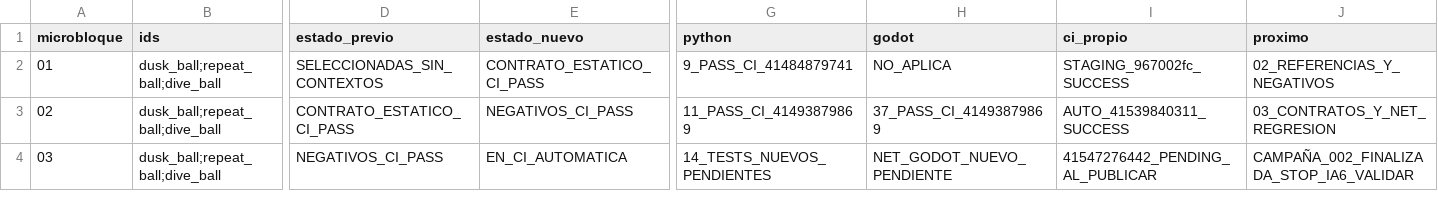
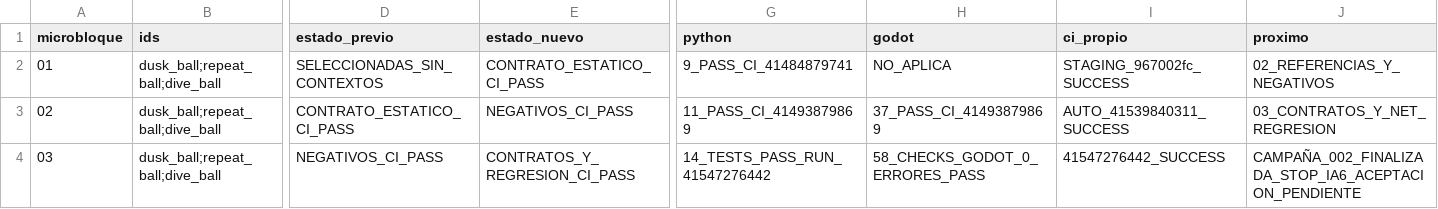
Before and after one commit to danielmariabardillo1412-creator/pokemon-calvo-, a CSV file: docs/coordination/items_parallel_v1/reports/W03/CAMP_002_PROGRESO.csv, drawn as a sheet; only a part is shown, gaps mark what is left out; the diff names each change by its address in the sheet, - before the commit and + after, or states it on an @@ line.

Commit message:
docs(W03 CAMP002/03): certificar CI 14 Python + 58 Godot negativos/regresiones, campaña cerrada

```diff
--- a/docs/coordination/items_parallel_v1/reports/W03/CAMP_002_PROGRESO.csv
+++ b/docs/coordination/items_parallel_v1/reports/W03/CAMP_002_PROGRESO.csv
-E4 (estado_nuevo): EN_CI_AUTOMATICA
+E4 (estado_nuevo): CONTRATOS_Y_REGRESION_CI_PASS
-G4 (python): 14_TESTS_NUEVOS_PENDIENTES
+G4 (python): 14_TESTS_PASS_RUN_41547276442
-H4 (godot): NET_GODOT_NUEVO_PENDIENTE
+H4 (godot): 58_CHECKS_GODOT_0_ERRORES_PASS
-I4 (ci_propio): 41547276442_PENDING_AL_PUBLICAR
+I4 (ci_propio): 41547276442_SUCCESS
-J4 (proximo): CAMPAÑA_002_FINALIZADA_STOP_IA6_VALIDAR
+J4 (proximo): CAMPAÑA_002_FINALIZADA_STOP_IA6_ACEPTACION_PENDIENTE
```
Also changed, not shown: 3 other files.
